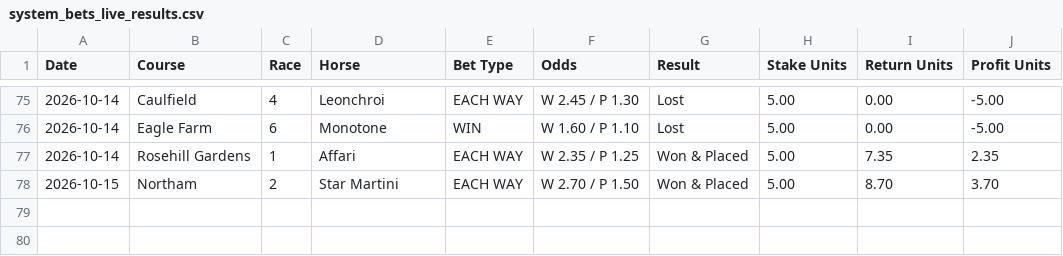
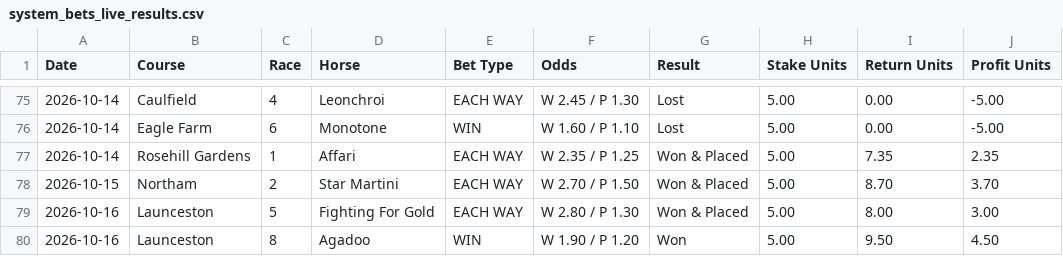
Before and after one commit to puntingiq/puntingiq-site, a CSV file: reports/latest/system_bets_live_results.csv, drawn as a sheet; only a part is shown, gaps mark what is left out; the diff names each change by its address in the sheet, - before the commit and + after, or states it on an @@ line.

```diff
--- a/reports/latest/system_bets_live_results.csv
+++ b/reports/latest/system_bets_live_results.csv
+row 79: 2026-10-16 | Launceston | 5 | Fighting For Gold | EACH WAY | W 2.80 / P 1.30 | Won & Placed | 5.00 | 8.00 | 3.00
+row 80: 2026-10-16 | Launceston | 8 | Agadoo | WIN | W 1.90 / P 1.20 | Won | 5.00 | 9.50 | 4.50
```
Also changed, not shown: reports/latest/best_bets_live_results.csv, reports/latest/founders_premium_live_results.csv, 24 other files.
